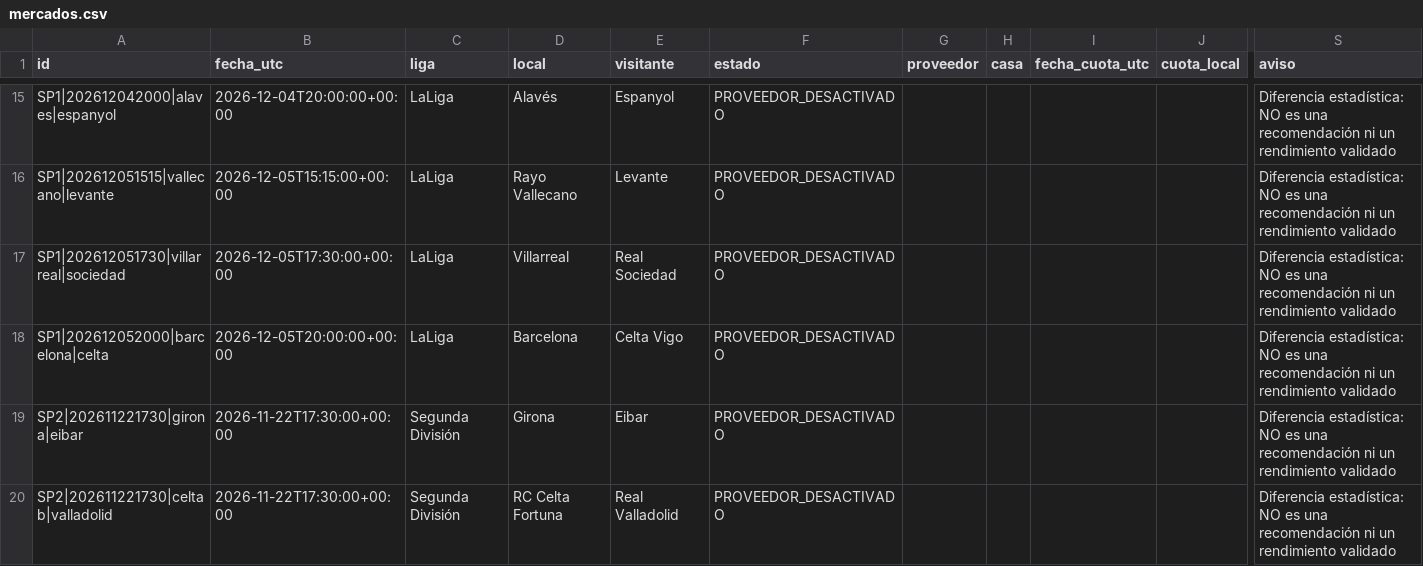
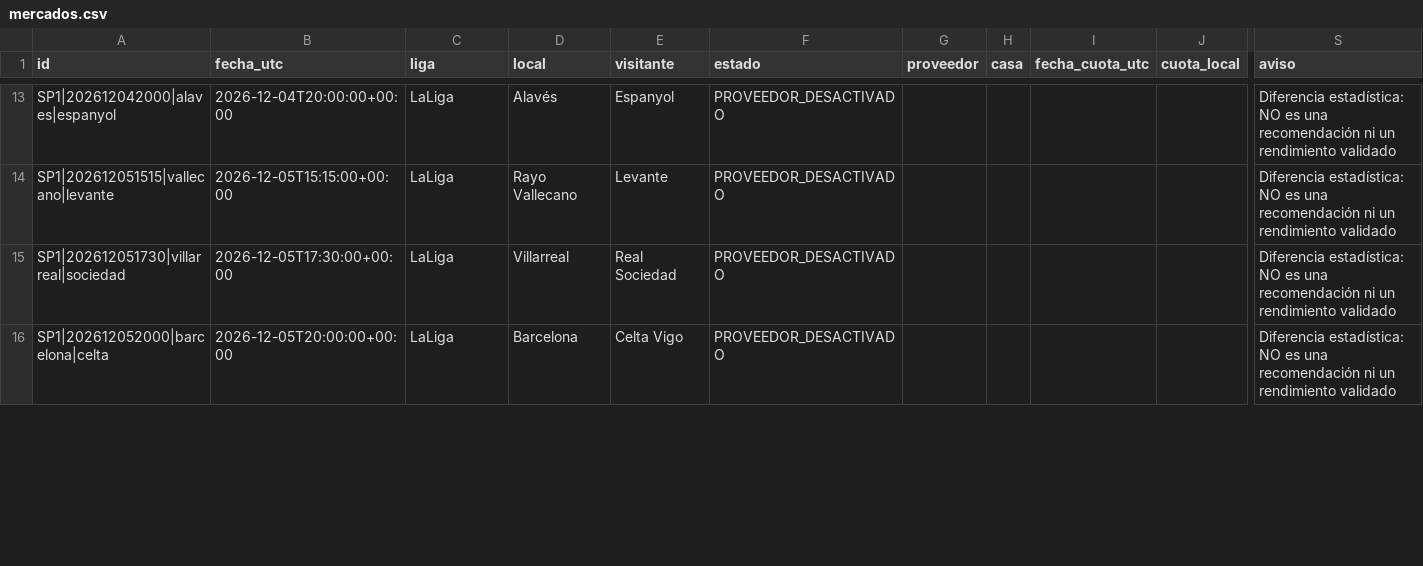
Before and after one commit to rasekes86/football-ai-lab, a CSV file: output/mercados.csv, drawn as a sheet; only a part is shown, gaps mark what is left out; rows hold the shown columns only; the diff covers the shown part only; the diff names each change by its address in the sheet, - before the commit and + after, or states it on an @@ line.

```diff
--- a/output/mercados.csv
+++ b/output/mercados.csv
-row 19: SP2|202611221730|girona|eibar | 2026-11-22T17:30:00+00:00 | Segunda División | Girona | Eibar | PROVEEDOR_DESACTIVADO |  |  |  |  | Diferencia estadística: NO es una recomendación ni un rendimiento validado
-row 20: SP2|202611221730|celta b|valladolid | 2026-11-22T17:30:00+00:00 | Segunda División | RC Celta Fortuna | Real Valladolid | PROVEEDOR_DESACTIVADO |  |  |  |  | Diferencia estadística: NO es una recomendación ni un rendimiento validado
```
Also changed, not shown: 9 removed rows and 33 edited cells elsewhere in this file, output/predicciones.csv, output/seguimiento.csv, 28 other files.
